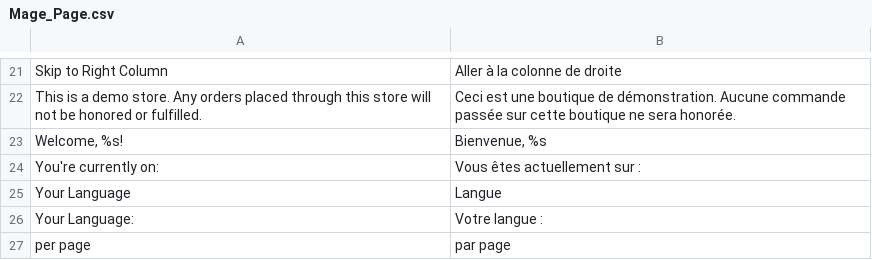
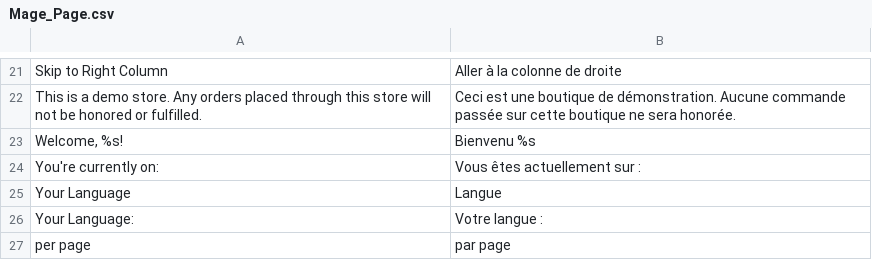
Before and after one commit to mazinger/crocplanet, a CSV file: app/locale/fr_FR/Mage_Page.csv, drawn as a sheet; only a part is shown, gaps mark what is left out.

```diff
--- a/app/locale/fr_FR/Mage_Page.csv
+++ b/app/locale/fr_FR/Mage_Page.csv
@@ -22,3 +22,3 @@
 "This is a demo store. Any orders placed through this store will not be honored or fulfilled.","Ceci est une boutique de démonstration. Aucune commande passée sur cette boutique ne sera honorée."
-"Welcome, %s!","Bienvenue, %s"
+"Welcome, %s!","Bienvenu %s"
 "You're currently on:","Vous êtes actuellement sur :"
```
Also changed, not shown: app/locale/fr_FR/Mage_Newsletter.csv.
